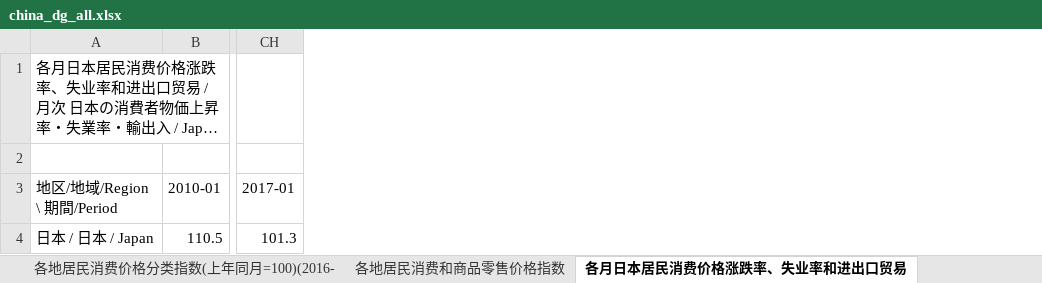
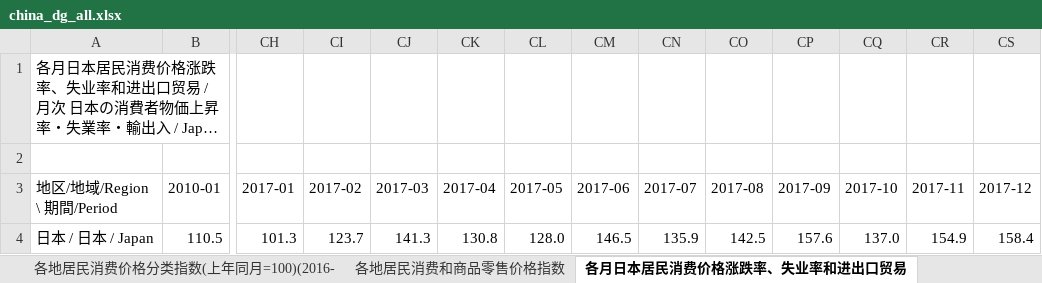
Before and after one commit to naoaki-rmrb/chinastatistics, an Excel workbook: output/china_dg_all.xlsx, sheet 各月日本居民消费价格涨跌率、失业率和进出口贸易, drawn as a sheet; only a part is shown, gaps mark what is left out; long unchanged cells end in …; values as stored, in another font and other column widths than the file's, no borders; the diff names each change by its address in the sheet, - before the commit and + after, or states it on an @@ line.

```diff
--- a/output/china_dg_all.xlsx (sheet 各月日本居民消费价格涨跌率、失业率和进出口贸易)
+++ b/output/china_dg_all.xlsx (sheet 各月日本居民消费价格涨跌率、失业率和进出口贸易)
+column CI (2017-02), row 4: 123.7
+column CJ (2017-03), row 4: 141.3
+column CK (2017-04), row 4: 130.8
+column CL (2017-05), row 4: 128.0
+column CM (2017-06), row 4: 146.5
+column CN (2017-07), row 4: 135.9
+column CO (2017-08), row 4: 142.5
+column CP (2017-09), row 4: 157.6
+column CQ (2017-10), row 4: 137.0
+column CR (2017-11), row 4: 154.9
+column CS (2017-12), row 4: 158.4
```
Also changed, not shown: sheet 各月欧元区居民消费价格涨跌率、失业率和进出口贸易, sheet 各月美国居民消费价格涨跌率、失业率和进出口贸易, 2 other files.
